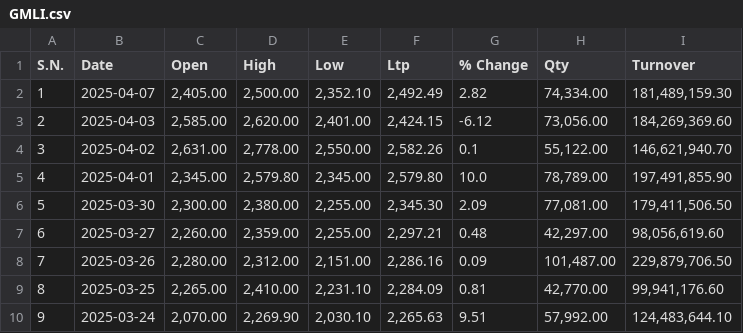
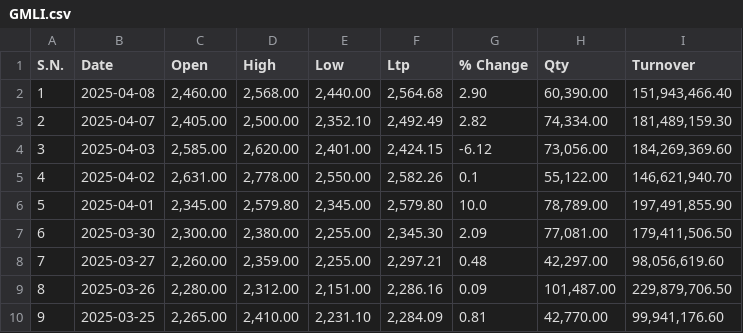
Before and after one commit to Sudipsudip5250/NEPSE_test, a CSV file: Nepse_Data/Life_Insurance/GMLI.csv, drawn as a sheet; only a part is shown; the shorter side is filled out with more unchanged rows; addresses are those after the commit; the diff names each change by its address in the sheet, - before the commit and + after, or states it on an @@ line.

Commit message:
Updated GMLI data up to 2025-04-08

```diff
--- a/Nepse_Data/Life_Insurance/GMLI.csv
+++ b/Nepse_Data/Life_Insurance/GMLI.csv
+row 2: 1 | 2025-04-08 | 2,460.00 | 2,568.00 | 2,440.00 | 2,564.68 | 2.90 | 60,390.00 | 151,943,466.40
@@ column A (S.N.) renumbered from row 3 down @@
```
